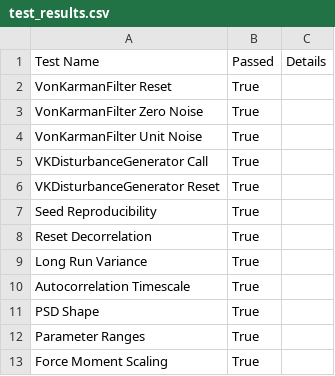
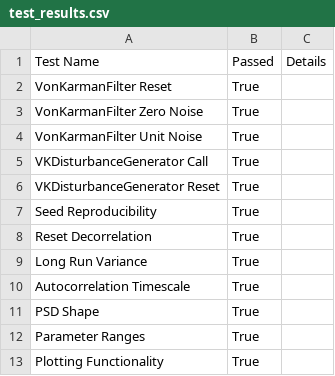
Before and after one commit to JvanZyl1/RocketTrajectoryOptimisation, a CSV file: results/verification/disturbance_generator_verification/test_results.csv, drawn as a sheet.

```diff
--- a/results/verification/disturbance_generator_verification/test_results.csv
+++ b/results/verification/disturbance_generator_verification/test_results.csv
@@ -12,2 +12,2 @@ PSD Shape,True,
 Parameter Ranges,True,
-Force Moment Scaling,True,
+Plotting Functionality,True,
```
Also changed, not shown: data/agent_saves/VanillaSAC/subsonic/trajectory.csv, data/reference_trajectory/ballistic_arc_descent_controls/reference_trajectory_ballistic_arc_descent_control.csv, 45 other files.
